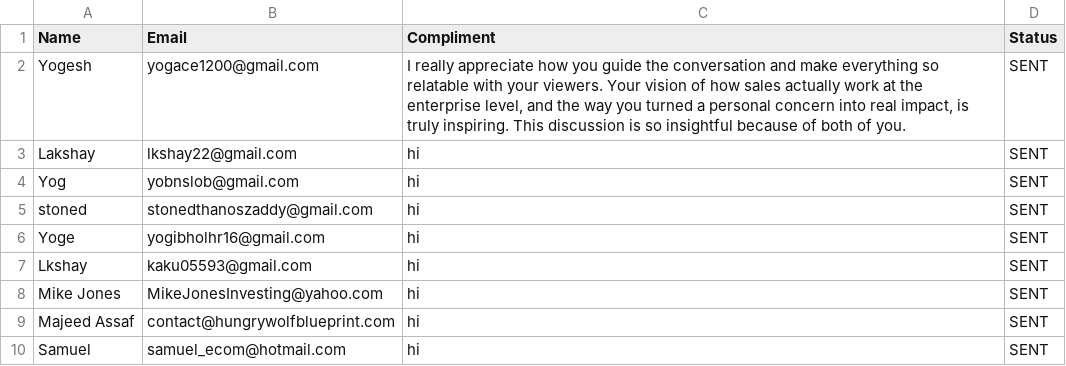
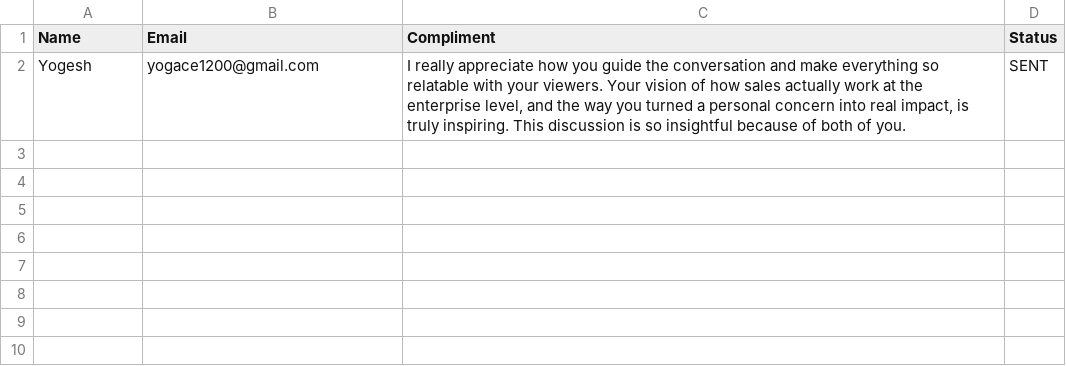
Before and after one commit to yobslob/email-automation, a CSV file: leads.csv, drawn as a sheet; the diff names each change by its address in the sheet, - before the commit and + after, or states it on an @@ line.

Commit message:
Update leads.csv

```diff
--- a/leads.csv
+++ b/leads.csv
-row 3: Lakshay | lkshay22@gmail.com | hi | SENT
-row 4: Yog | yobnslob@gmail.com | hi | SENT
-row 5: stoned | stonedthanoszaddy@gmail.com | hi | SENT
-row 6: Yoge | yogibholhr16@gmail.com | hi | SENT
-row 7: Lkshay | kaku05593@gmail.com | hi | SENT
-row 8: Mike Jones | MikeJonesInvesting@yahoo.com | hi | SENT
-row 9: Majeed Assaf | contact@hungrywolfblueprint.com | hi | SENT
-row 10: Samuel | samuel_ecom@hotmail.com | hi | SENT
```
